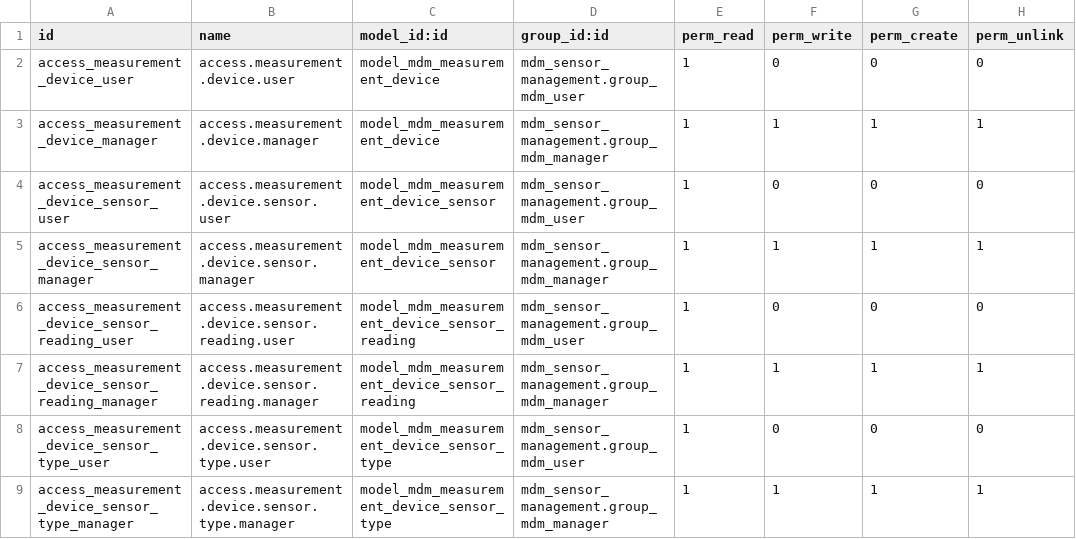
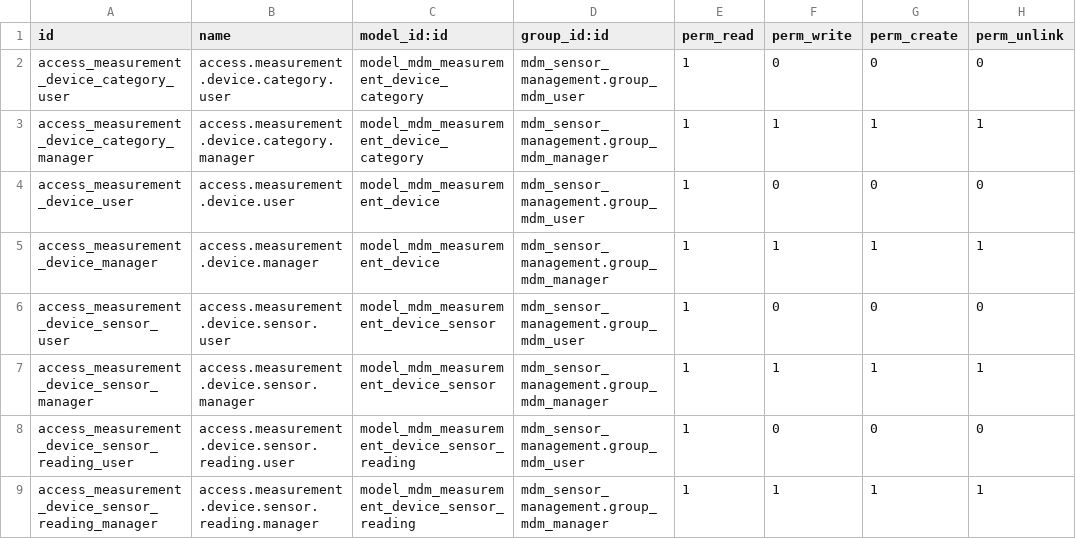
Before and after one commit to MovalAgroingenieria/general, a CSV file: mdm_sensor_management/security/ir.model.access.csv, drawn as a sheet; only a part is shown; the shorter side is filled out with more unchanged rows; the diff names each change by its address in the sheet, - before the commit and + after, or states it on an @@ line.

Commit message:
[UPD] mdm_sensor_management: Added device category to filter and group Device by Categories.

```diff
--- a/mdm_sensor_management/security/ir.model.access.csv
+++ b/mdm_sensor_management/security/ir.model.access.csv
+row 2: access_measurement_device_category_user | access.measurement.device.category.user | model_mdm_measurement_device_category | mdm_sensor_management.group_mdm_user | 1 | 0 | 0 | 0
+row 3: access_measurement_device_category_manager | access.measurement.device.category.manager | model_mdm_measurement_device_category | mdm_sensor_management.group_mdm_manager | 1 | 1 | 1 | 1
```
Also changed, not shown: 7 other files.
